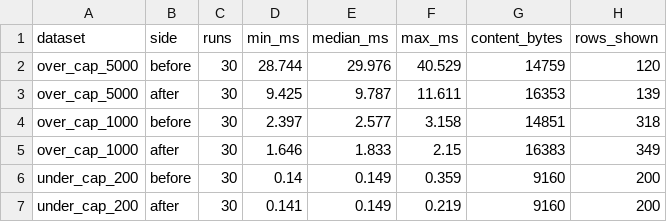
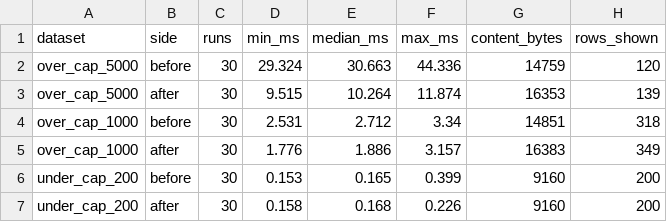
Before and after one commit to hjt2007323/Wren, a CSV file: docs/evidence/perf.csv, drawn as a sheet.

```diff
--- a/docs/evidence/perf.csv
+++ b/docs/evidence/perf.csv
@@ -1,7 +1,7 @@
 dataset,side,runs,min_ms,median_ms,max_ms,content_bytes,rows_shown
-over_cap_5000,before,30,28.744,29.976,40.529,14759,120
-over_cap_5000,after,30,9.425,9.787,11.611,16353,139
-over_cap_1000,before,30,2.397,2.577,3.158,14851,318
-over_cap_1000,after,30,1.646,1.833,2.15,16383,349
-under_cap_200,before,30,0.14,0.149,0.359,9160,200
-under_cap_200,after,30,0.141,0.149,0.219,9160,200
+over_cap_5000,before,30,29.324,30.663,44.336,14759,120
+over_cap_5000,after,30,9.515,10.264,11.874,16353,139
+over_cap_1000,before,30,2.531,2.712,3.34,14851,318
+over_cap_1000,after,30,1.776,1.886,3.157,16383,349
+under_cap_200,before,30,0.153,0.165,0.399,9160,200
+under_cap_200,after,30,0.158,0.168,0.226,9160,200
```
Also changed, not shown: 17 other files.
